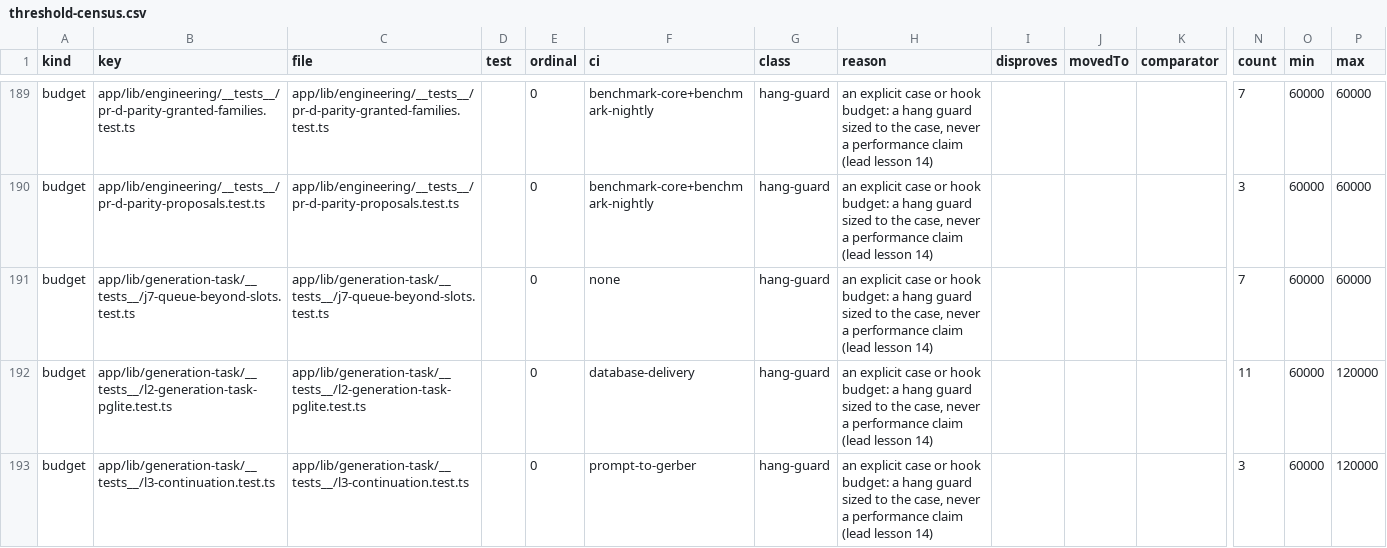
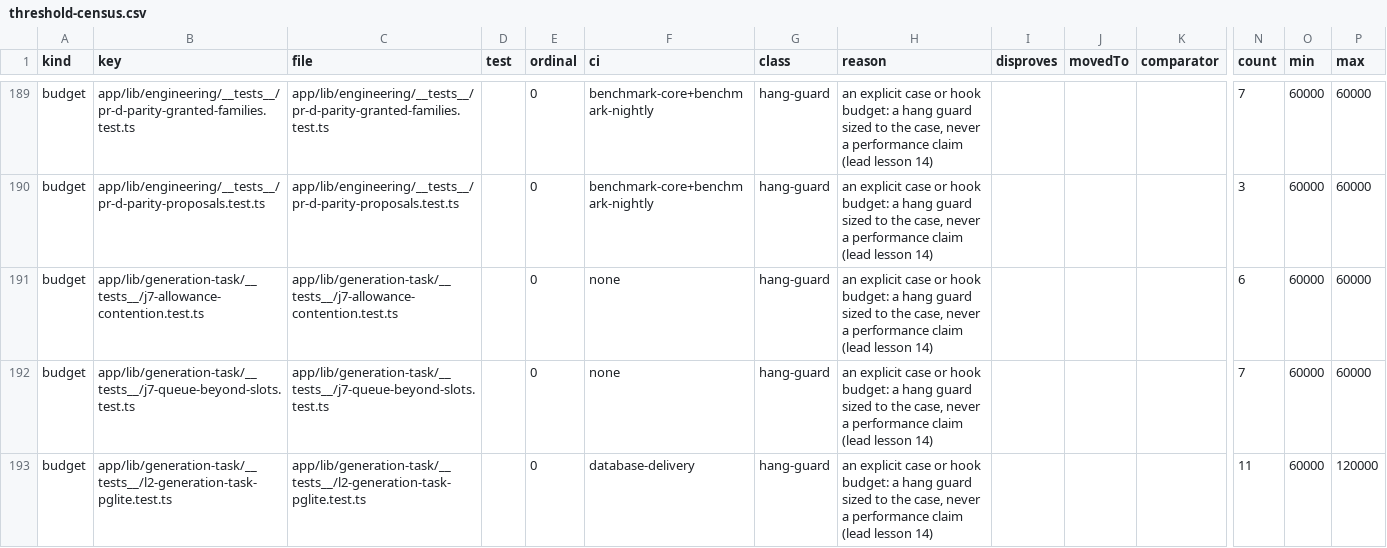
Before and after one commit to dantdani/sirkit-edit, a CSV file: artifacts/ai-control-plane-b24/threshold-census.csv, drawn as a sheet; only a part is shown, gaps mark what is left out; the shorter side is filled out with more unchanged rows; rows hold the shown columns only; the diff names each change by its address in the sheet, - before the commit and + after, or states it on an @@ line.

Commit message:
J7-2: a block waiting only on running siblings' held allowance re-queues instead of parking
When the only thing stopping a block's claim, or its pre-call input
admission, is the held reservations of live sibling slices (spent +
uncertain + every other reservation + the block's own need still fits the
unit), the block is re-queued under a fresh slice id after a deterministic
wait (5 s doubling to 60 s); a sibling's real end wakes it at once. Nothing
is reserved while it waits, so committed never exceeds the unit. After 12
consecutive re-queues with no sibling end, or when its own need does not
fit, it parks allowance_exhausted exactly as before. Authority is
revalidated before every contention check; cancel and pause still drop
waiters. No limit value changed.

The task card reads "N more block(s) waiting for a running block to release
its reserved allowance" from a new snapshot field (waiting: "allowance").

New permanent suite j7-allowance-contention (7 cases, each red without the
fix): unit 30 completes the eight-block drone with 0 omitted and a peak of
28 of 30 committed; a unit below the sequential need still parks; demotion
and cancel during a wait; the input admission; the card sentence.

Gates: generation-task, j7-, l1-l7, j5-, b16-0-2, b21-a, b24-c1, b24-d1
(95 files, 1033 tests) pass; b24-f/b24-d4 pass; tsc 0; eslint clean;
threshold census regenerated (one row). A pre-existing bug found on the way
(J7-9) is recorded in workload-limits.md for its own increment.

```diff
--- a/artifacts/ai-control-plane-b24/threshold-census.csv
+++ b/artifacts/ai-control-plane-b24/threshold-census.csv
+row 191: budget | app/lib/generation-task/__tests__/j7-allowance-contention.test.ts | app/lib/generation-task/__tests__/j7-allowance-contention.test.ts |  | 0 | none | hang-guard | an explicit case or hook budget: a hang guard sized to the case, never a performance claim (lead lesson 14) |  |  |  | 6 | 60000 | 60000
```
Also changed, not shown: 11 other files.
